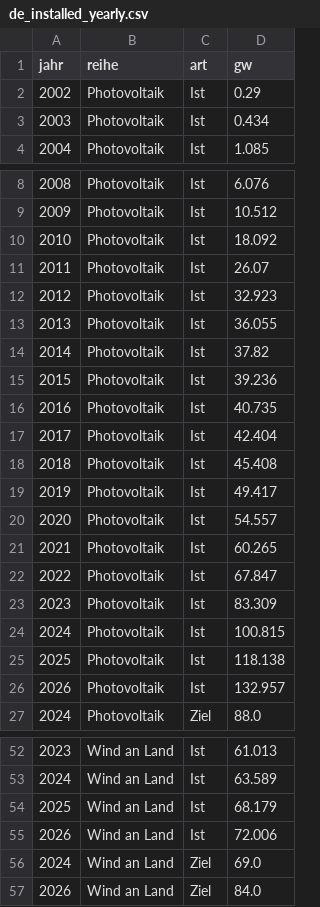
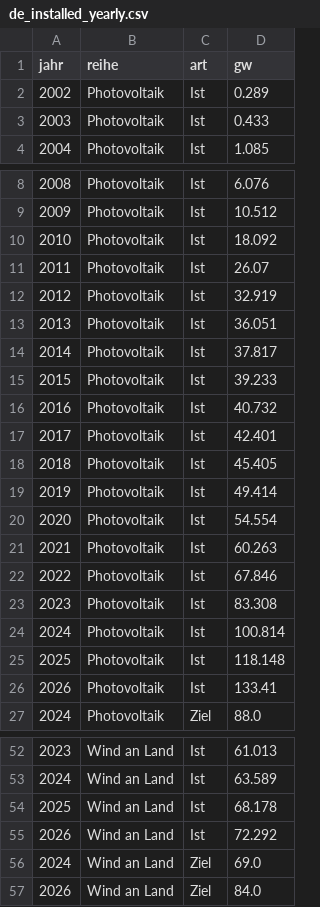
Before and after one commit to jinggling09/jinggling09.github.io, a CSV file: daten/data/de_installed_yearly.csv, drawn as a sheet; only a part is shown, gaps mark what is left out; the diff covers the shown part only.

```diff
--- a/daten/data/de_installed_yearly.csv
+++ b/daten/data/de_installed_yearly.csv
@@ -1,4 +1,4 @@
 jahr,reihe,art,gw
-2002,Photovoltaik,Ist,0.29
-2003,Photovoltaik,Ist,0.434
+2002,Photovoltaik,Ist,0.289
+2003,Photovoltaik,Ist,0.433
 2004,Photovoltaik,Ist,1.085
@@ -11,17 +11,17 @@ jahr,reihe,art,gw
 2011,Photovoltaik,Ist,26.07
-2012,Photovoltaik,Ist,32.923
-2013,Photovoltaik,Ist,36.055
-2014,Photovoltaik,Ist,37.82
-2015,Photovoltaik,Ist,39.236
-2016,Photovoltaik,Ist,40.735
-2017,Photovoltaik,Ist,42.404
-2018,Photovoltaik,Ist,45.408
-2019,Photovoltaik,Ist,49.417
-2020,Photovoltaik,Ist,54.557
-2021,Photovoltaik,Ist,60.265
-2022,Photovoltaik,Ist,67.847
-2023,Photovoltaik,Ist,83.309
-2024,Photovoltaik,Ist,100.815
-2025,Photovoltaik,Ist,118.138
-2026,Photovoltaik,Ist,132.957
+2012,Photovoltaik,Ist,32.919
+2013,Photovoltaik,Ist,36.051
+2014,Photovoltaik,Ist,37.817
+2015,Photovoltaik,Ist,39.233
+2016,Photovoltaik,Ist,40.732
+2017,Photovoltaik,Ist,42.401
+2018,Photovoltaik,Ist,45.405
+2019,Photovoltaik,Ist,49.414
+2020,Photovoltaik,Ist,54.554
+2021,Photovoltaik,Ist,60.263
+2022,Photovoltaik,Ist,67.846
+2023,Photovoltaik,Ist,83.308
+2024,Photovoltaik,Ist,100.814
+2025,Photovoltaik,Ist,118.148
+2026,Photovoltaik,Ist,133.41
 2024,Photovoltaik,Ziel,88.0
@@ -53,4 +53,4 @@ jahr,reihe,art,gw
 2024,Wind an Land,Ist,63.589
-2025,Wind an Land,Ist,68.179
-2026,Wind an Land,Ist,72.006
+2025,Wind an Land,Ist,68.178
+2026,Wind an Land,Ist,72.292
 2024,Wind an Land,Ziel,69.0
```
Also changed, not shown: 1 edited cell elsewhere in this file, 1 other file.
